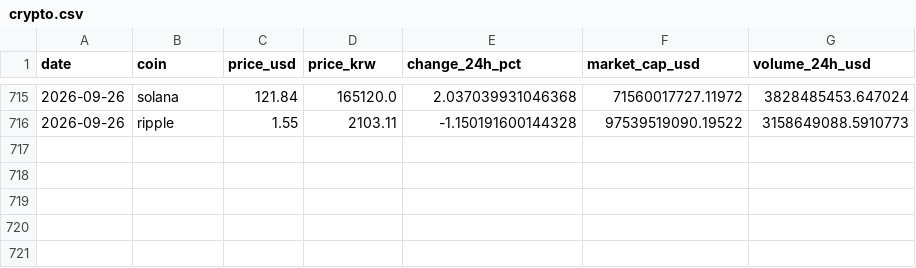
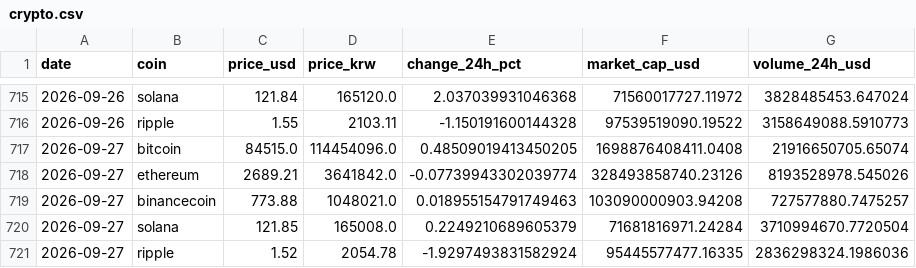
Before and after one commit to icedo724/data_collection, a CSV file: data/markets/crypto.csv, drawn as a sheet; only a part is shown, gaps mark what is left out.

```diff
--- a/data/markets/crypto.csv
+++ b/data/markets/crypto.csv
@@ -716 +716,6 @@
 2026-09-26,ripple,1.55,2103.11,-1.150191600144328,97539519090.19522,3158649088.5910773
+2026-09-27,bitcoin,84515.0,114454096.0,0.48509019413450205,1698876408411.0408,21916650705.65074
+2026-09-27,ethereum,2689.21,3641842.0,-0.07739943302039774,328493858740.23126,8193528978.545026
+2026-09-27,binancecoin,773.88,1048021.0,0.018955154791749463,103090000903.94208,727577880.7475257
+2026-09-27,solana,121.85,165008.0,0.2249210689605379,71681816971.24284,3710994670.7720504
+2026-09-27,ripple,1.52,2054.78,-1.9297493831582924,95445577477.16335,2836298324.1986036
```
Also changed, not shown: data/environment/air_quality.csv, data/environment/earthquakes.csv, 7 other files.
